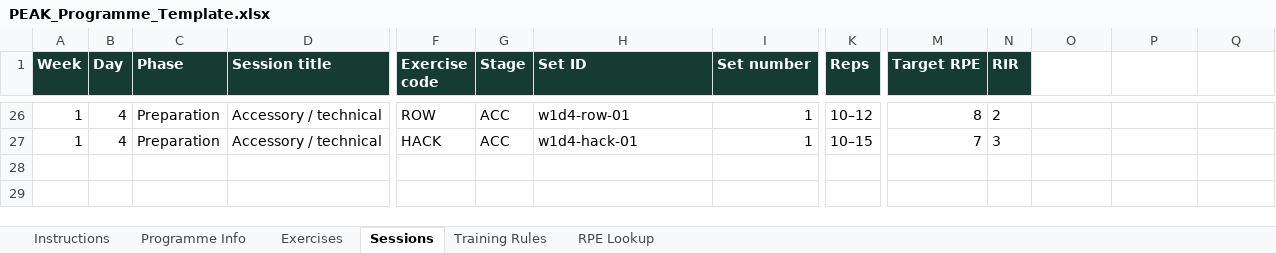
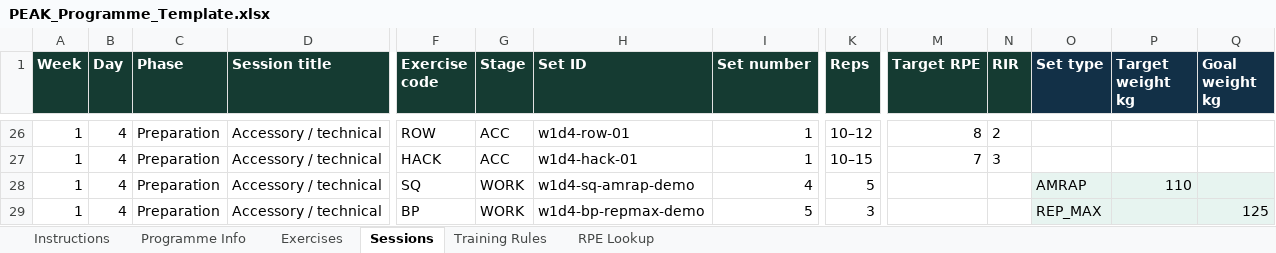
Before and after one commit to RorschachsBloat/Training-app-experiment, an Excel workbook: PEAK_Programme_Template.xlsx, sheet Sessions, drawn as a sheet; only a part is shown, gaps mark what is left out; values as stored, in another font and other column widths than the file's, no borders; rows hold the shown columns only; the diff names each change by its address in the sheet, - before the commit and + after, or states it on an @@ line.

```diff
--- a/PEAK_Programme_Template.xlsx (sheet Sessions)
+++ b/PEAK_Programme_Template.xlsx (sheet Sessions)
-O1: (empty)
+O1: Set type
-O1:Q1 fill: none
+O1:Q1 fill: #123047
-P1: (empty)
+P1: Target weight kg
-Q1: (empty)
+Q1: Goal weight kg
+row 28: 1 | 4 | Preparation | Accessory / technical | SQ | WORK | w1d4-sq-amrap-demo | 4 | 5 |  |  | AMRAP | 110
+row 29: 1 | 4 | Preparation | Accessory / technical | BP | WORK | w1d4-bp-repmax-demo | 5 | 3 |  |  | REP_MAX |  | 125
```
Also changed, not shown: sheet Instructions, sheet Exercises, 6 other files.
